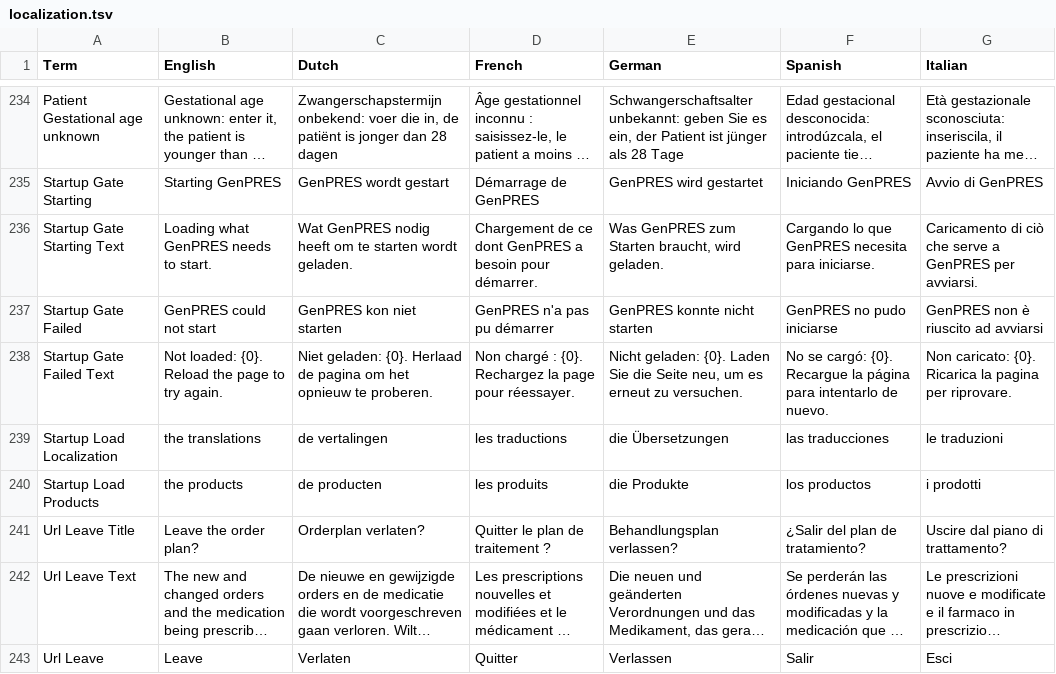
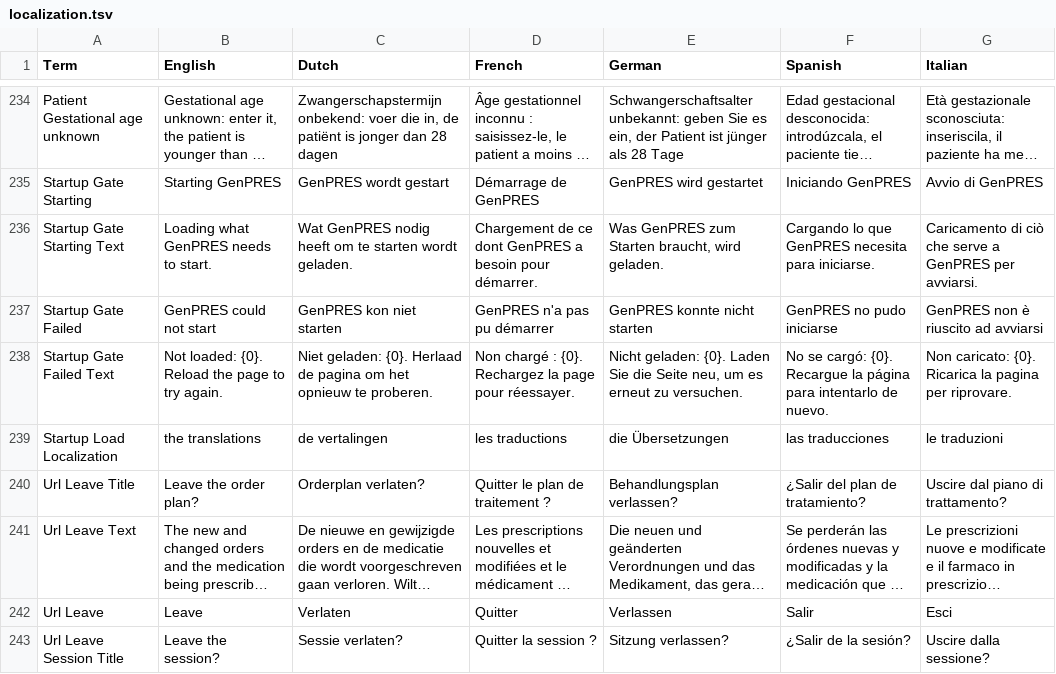
Before and after one commit to informedica/GenPRES, a TSV file: data/localization/localization.tsv, drawn as a sheet; only a part is shown, gaps mark what is left out; the shorter side is filled out with more unchanged rows; long unchanged cells end in …; the diff names each change by its address in the sheet, - before the commit and + after, or states it on an @@ line.

```diff
--- a/data/localization/localization.tsv
+++ b/data/localization/localization.tsv
-row 240: Startup Load Products | the products | de producten | les produits | die Produkte | los productos | i prodotti
```
Also changed, not shown: 19 other files.
